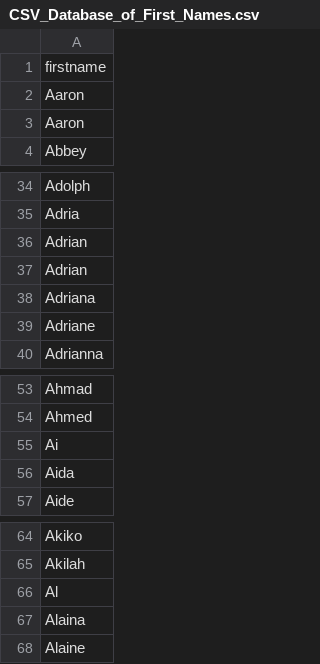
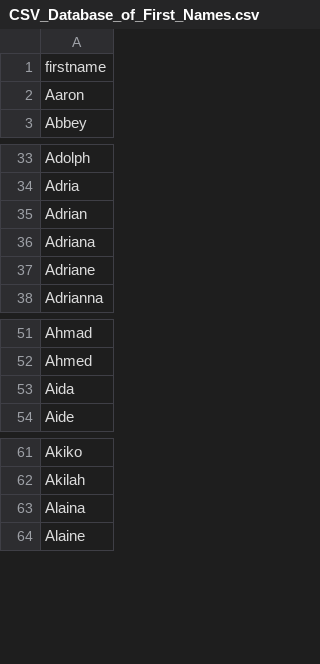
Before and after one commit to hengrui/data-garppuccino, a CSV file: names/CSV_Database_of_First_Names.csv, drawn as a sheet; only a part is shown, gaps mark what is left out.

```diff
--- a/names/CSV_Database_of_First_Names.csv
+++ b/names/CSV_Database_of_First_Names.csv
@@ -2,3 +2,2 @@ firstname
 Aaron
-Aaron
 Abbey
@@ -36,3 +35,2 @@ Adria
 Adrian
-Adrian
 Adriana
@@ -54,3 +52,2 @@ Ahmad
 Ahmed
-Ai
 Aida
@@ -65,3 +62,2 @@ Akiko
 Akilah
-Al
 Alaina
```
Also changed, not shown: 9 other files.
